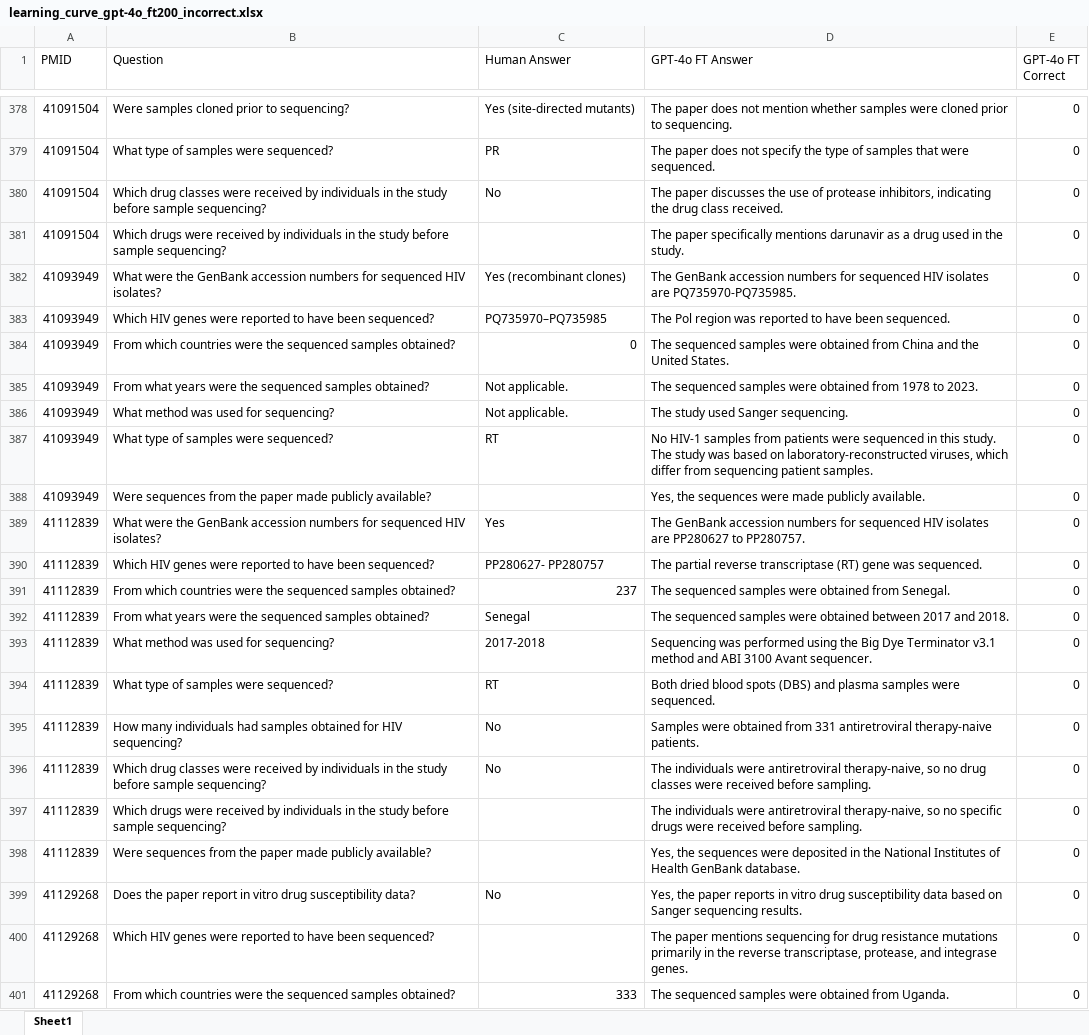
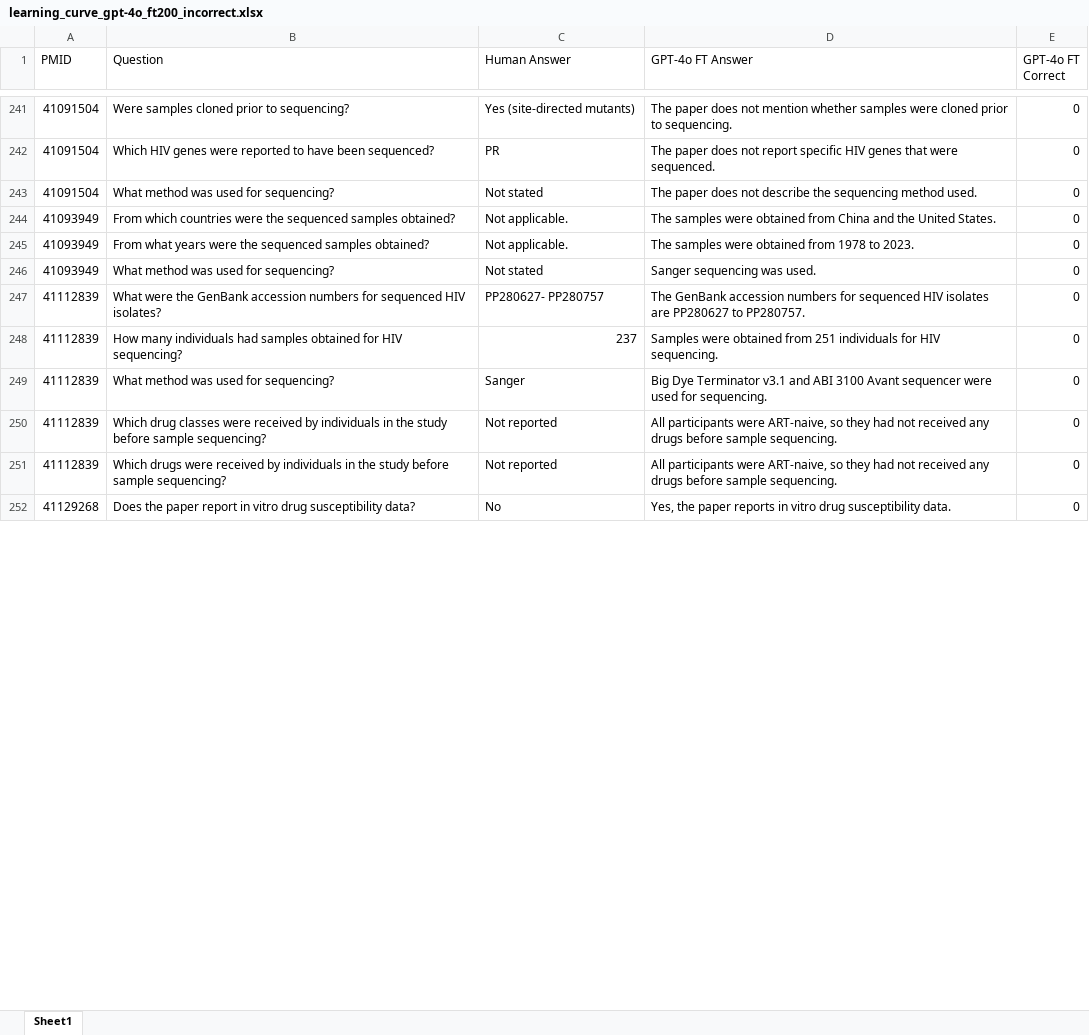
Before and after one commit to hivdb/chat_HIVDB_paper, an Excel workbook: eval/learning-curve/results/learning_curve_gpt-4o_ft200_incorrect.xlsx, sheet Sheet1, drawn as a sheet; only a part is shown, gaps mark what is left out; values as stored, in another font and other column widths than the file's, no cell formats; removed rows and columns are numbered as before the commit, all else as after; the diff covers the shown part only; the diff names each change by its address in the sheet, - before the commit and + after, or states it on an @@ line.

```diff
--- a/eval/learning-curve/results/learning_curve_gpt-4o_ft200_incorrect.xlsx (sheet Sheet1)
+++ b/eval/learning-curve/results/learning_curve_gpt-4o_ft200_incorrect.xlsx (sheet Sheet1)
-B242 (Question): What type of samples were sequenced?
+B242 (Question): Which HIV genes were reported to have been sequenced?
-D242 (GPT-4o FT Answer): …does not specify the type of samples that were…
+D242 (GPT-4o FT Answer): …does not report specific HIV genes that were…
-B243 (Question): Which drug classes were received by individuals in the study before sample sequencing?
+B243 (Question): What method was used for sequencing?
-C243 (Human Answer): No
+C243 (Human Answer): Not stated
-D243 (GPT-4o FT Answer): The paper discusses the use of protease inhibitors, indicating the drug class received.
+D243 (GPT-4o FT Answer): The paper does not describe the sequencing method used.
-row 381: 41091504 | Which drugs were received by individuals in the study before sample sequencing? |  | The paper specifically mentions darunavir as a drug used in the study. | 0
-row 382: 41093949 | What were the GenBank accession numbers for sequenced HIV isolates? | Yes (recombinant clones) | The GenBank accession numbers for sequenced HIV isolates are PQ735970-PQ735985. | 0
-row 383: 41093949 | Which HIV genes were reported to have been sequenced? | PQ735970–PQ735985 | The Pol region was reported to have been sequenced. | 0
-C244 (Human Answer): 0
+C244 (Human Answer): Not applicable.
-D244 (GPT-4o FT Answer): The sequenced samples were…
+D244 (GPT-4o FT Answer): The samples were…
-D245 (GPT-4o FT Answer): The sequenced samples were…
+D245 (GPT-4o FT Answer): The samples were…
-C246 (Human Answer): Not applicable.
+C246 (Human Answer): Not stated
-D246 (GPT-4o FT Answer): The study used Sanger sequencing.
+D246 (GPT-4o FT Answer): Sanger sequencing was used.
-row 387: 41093949 | What type of samples were sequenced? | RT | No HIV-1 samples from patients were sequenced in this study. The study was based on laboratory-reconstructed viruses, which differ from sequencing patient samples. | 0
-row 388: 41093949 | Were sequences from the paper made publicly available? |  | Yes, the sequences were made publicly available. | 0
-C247 (Human Answer): Yes
+C247 (Human Answer): PP280627- PP280757
-row 390: 41112839 | Which HIV genes were reported to have been sequenced? | PP280627- PP280757 | The partial reverse transcriptase (RT) gene was sequenced. | 0
-B248 (Question): From which countries were the sequenced samples obtained?
+B248 (Question): How many individuals had samples obtained for HIV sequencing?
-D248 (GPT-4o FT Answer): The sequenced samples were obtained from Senegal.
+D248 (GPT-4o FT Answer): Samples were obtained from 251 individuals for HIV sequencing.
-row 392: 41112839 | From what years were the sequenced samples obtained? | Senegal | The sequenced samples were obtained between 2017 and 2018. | 0
-C249 (Human Answer): 2017-2018
+C249 (Human Answer): Sanger
-D249 (GPT-4o FT Answer): Sequencing was performed using the Big Dye Terminator v3.1 method and ABI 3100 Avant sequencer.
+D249 (GPT-4o FT Answer): Big Dye Terminator v3.1 and ABI 3100 Avant sequencer were used for sequencing.
-row 394: 41112839 | What type of samples were sequenced? | RT | Both dried blood spots (DBS) and plasma samples were sequenced. | 0
-row 395: 41112839 | How many individuals had samples obtained for HIV sequencing? | No | Samples were obtained from 331 antiretroviral therapy-naive patients. | 0
-C250 (Human Answer): No
+C250 (Human Answer): Not reported
-D250 (GPT-4o FT Answer): The individuals were antiretroviral therapy-naive, so no drug classes were received before sampling.
+D250 (GPT-4o FT Answer): All participants were ART-naive, so they had not received any drugs before sample sequencing.
-C251 (Human Answer): (empty)
+C251 (Human Answer): Not reported
-D251 (GPT-4o FT Answer): The individuals were antiretroviral therapy-naive, so no specific drugs were received before sampling.
+D251 (GPT-4o FT Answer): All participants were ART-naive, so they had not received any drugs before sample sequencing.
-row 398: 41112839 | Were sequences from the paper made publicly available? |  | Yes, the sequences were deposited in the National Institutes of Health GenBank database. | 0
-D252 (GPT-4o FT Answer): …drug susceptibility data based on Sanger sequencing results.
+D252 (GPT-4o FT Answer): …drug susceptibility data.
-row 400: 41129268 | Which HIV genes were reported to have been sequenced? |  | The paper mentions sequencing for drug resistance mutations primarily in the reverse transcriptase, protease, and integrase genes. | 0
-row 401: 41129268 | From which countries were the sequenced samples obtained? | 333 | The sequenced samples were obtained from Uganda. | 0
```
Also changed, not shown: other rows of this sheet, cell formats, eval/learning-curve/results/learning_curve_llama3.1-70b_ft200_incorrect.xlsx, eval/results/detailed_evaluation_full150.xlsx, 33 other files.
